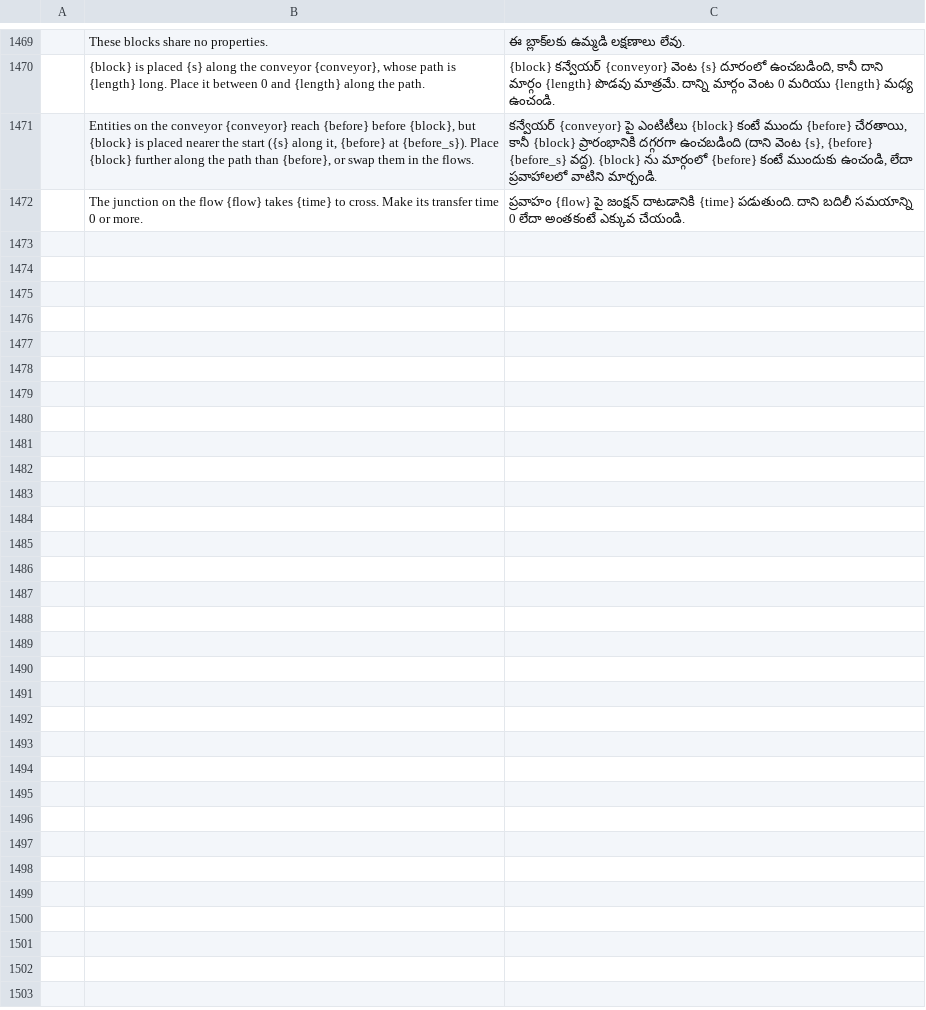
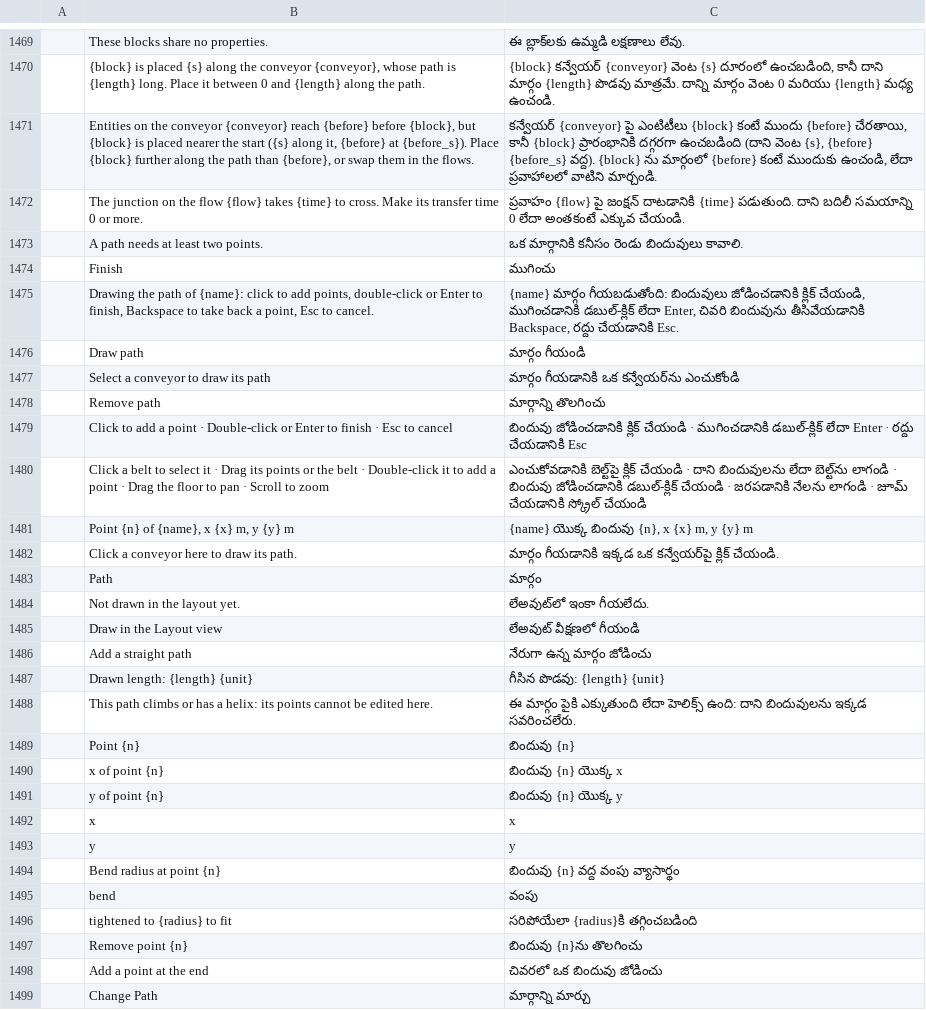
Before and after one commit to helenkwok/StochCraft, a TSV file: i18n/te.tsv, drawn as a sheet; only a part is shown, gaps mark what is left out; the diff names each change by its address in the sheet, - before the commit and + after, or states it on an @@ line.

Commit message:
Layout L4: translations, user guide, parity and roadmap for drawing paths
Fix the point handles' ids and drop an unused helper.

```diff
--- a/i18n/te.tsv
+++ b/i18n/te.tsv
+row 1473:  | A path needs at least two points. | ఒక మార్గానికి కనీసం రెండు బిందువులు కావాలి.
+row 1474:  | Finish | ముగించు
+row 1475:  | Drawing the path of {name}: click to add points, double-click or Enter to finish, Backspace to take back a point, Esc to cancel. | {name} మార్గం గీయబడుతోంది: బిందువులు జోడించడానికి క్లిక్ చేయండి, ముగించడానికి డబుల్-క్లిక్ లేదా Enter, చివరి బిందువును తీసివేయడానికి Backspace, రద్దు చేయడానికి Esc.
+row 1476:  | Draw path | మార్గం గీయండి
+row 1477:  | Select a conveyor to draw its path | మార్గం గీయడానికి ఒక కన్వేయర్‌ను ఎంచుకోండి
+row 1478:  | Remove path | మార్గాన్ని తొలగించు
+row 1479:  | Click to add a point · Double-click or Enter to finish · Esc to cancel | బిందువు జోడించడానికి క్లిక్ చేయండి · ముగించడానికి డబుల్-క్లిక్ లేదా Enter · రద్దు చేయడానికి Esc
+row 1480:  | Click a belt to select it · Drag its points or the belt · Double-click it to add a point · Drag the floor to pan · Scroll to zoom | ఎంచుకోవడానికి బెల్ట్‌పై క్లిక్ చేయండి · దాని బిందువులను లేదా బెల్ట్‌ను లాగండి · బిందువు జోడించడానికి డబుల్-క్లిక్ చేయండి · జరపడానికి నేలను లాగండి · జూమ్ చేయడానికి స్క్రోల్ చేయండి
+row 1481:  | Point {n} of {name}, x {x} m, y {y} m | {name} యొక్క బిందువు {n}, x {x} m, y {y} m
+row 1482:  | Click a conveyor here to draw its path. | మార్గం గీయడానికి ఇక్కడ ఒక కన్వేయర్‌పై క్లిక్ చేయండి.
+row 1483:  | Path | మార్గం
+row 1484:  | Not drawn in the layout yet. | లేఅవుట్‌లో ఇంకా గీయలేదు.
+row 1485:  | Draw in the Layout view | లేఅవుట్ వీక్షణలో గీయండి
+row 1486:  | Add a straight path | నేరుగా ఉన్న మార్గం జోడించు
+row 1487:  | Drawn length: {length} {unit} | గీసిన పొడవు: {length} {unit}
+row 1488:  | This path climbs or has a helix: its points cannot be edited here. | ఈ మార్గం పైకి ఎక్కుతుంది లేదా హెలిక్స్ ఉంది: దాని బిందువులను ఇక్కడ సవరించలేరు.
+row 1489:  | Point {n} | బిందువు {n}
+row 1490:  | x of point {n} | బిందువు {n} యొక్క x
+row 1491:  | y of point {n} | బిందువు {n} యొక్క y
+row 1492:  | x | x
+row 1493:  | y | y
+row 1494:  | Bend radius at point {n} | బిందువు {n} వద్ద వంపు వ్యాసార్థం
+row 1495:  | bend | వంపు
+row 1496:  | tightened to {radius} to fit | సరిపోయేలా {radius}కి తగ్గించబడింది
+row 1497:  | Remove point {n} | బిందువు {n}ను తొలగించు
+row 1498:  | Add a point at the end | చివరలో ఒక బిందువు జోడించు
+row 1499:  | Change Path | మార్గాన్ని మార్చు
```
Also changed, not shown: i18n/bn.tsv, i18n/hi.tsv, 46 other files.
